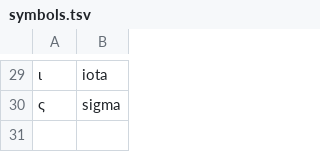
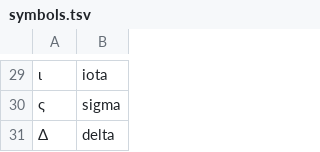
Before and after one commit to balacoon/en_us_normalization, a TSV file: production/data/symbols.tsv, drawn as a sheet; only a part is shown, gaps mark what is left out; the diff names each change by its address in the sheet, - before the commit and + after, or states it on an @@ line.

Commit message:
data/symbols.tsv: add delta

```diff
--- a/production/data/symbols.tsv
+++ b/production/data/symbols.tsv
+row 31: Δ | delta
```
